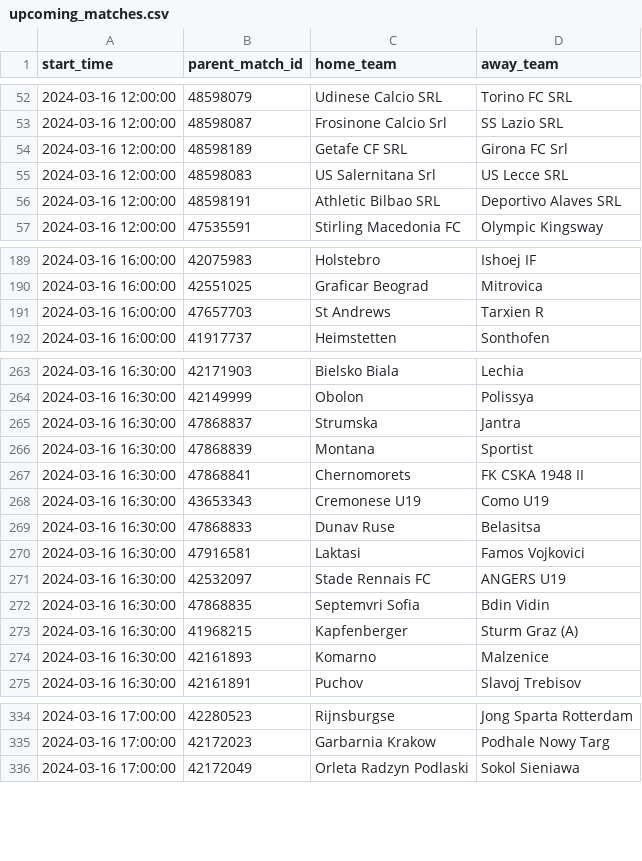
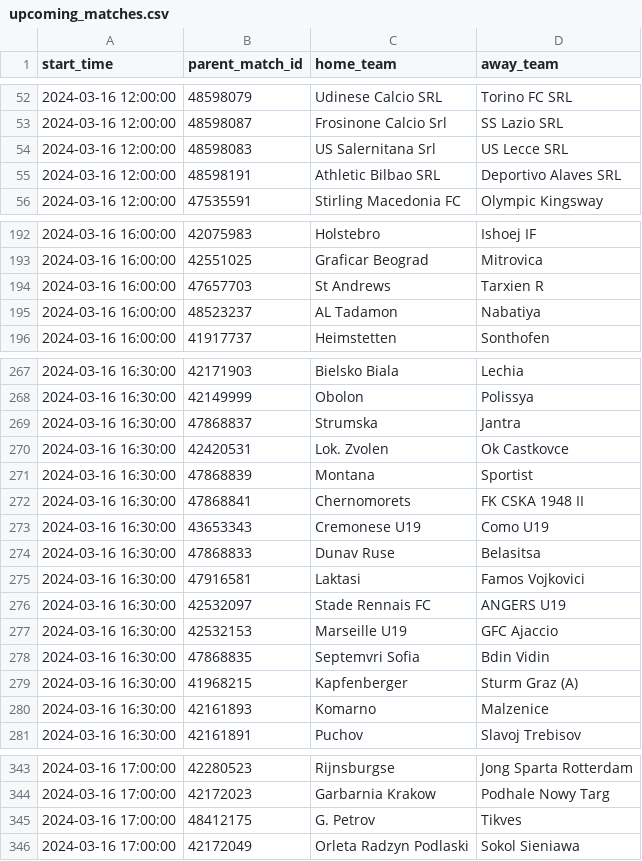
Before and after one commit to dennis-mutethia/soccer-predictions, a CSV file: data/upcoming_matches.csv, drawn as a sheet; only a part is shown, gaps mark what is left out; removed rows and columns are numbered as before the commit, all else as after; the diff covers the shown part only; the diff names each change by its address in the sheet, - before the commit and + after, or states it on an @@ line.

```diff
--- a/data/upcoming_matches.csv
+++ b/data/upcoming_matches.csv
-row 54: 2024-03-16 12:00:00 | 48598189 | Getafe CF SRL | Girona FC Srl
+row 195: 2024-03-16 16:00:00 | 48523237 | AL Tadamon | Nabatiya
+row 270: 2024-03-16 16:30:00 | 42420531 | Lok. Zvolen | Ok Castkovce
+row 277: 2024-03-16 16:30:00 | 42532153 | Marseille U19 | GFC Ajaccio
+row 345: 2024-03-16 17:00:00 | 48412175 | G. Petrov | Tikves
```
Also changed, not shown: 12 added rows and 1 removed row elsewhere in this file, docs/predictions.csv, 1 other file.
